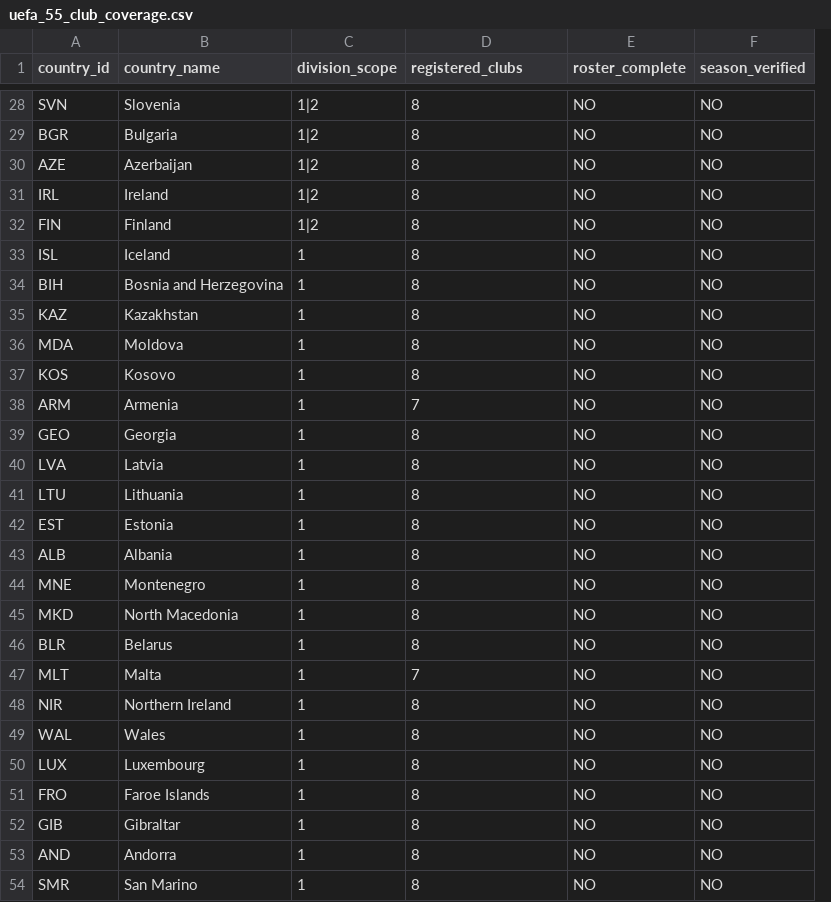
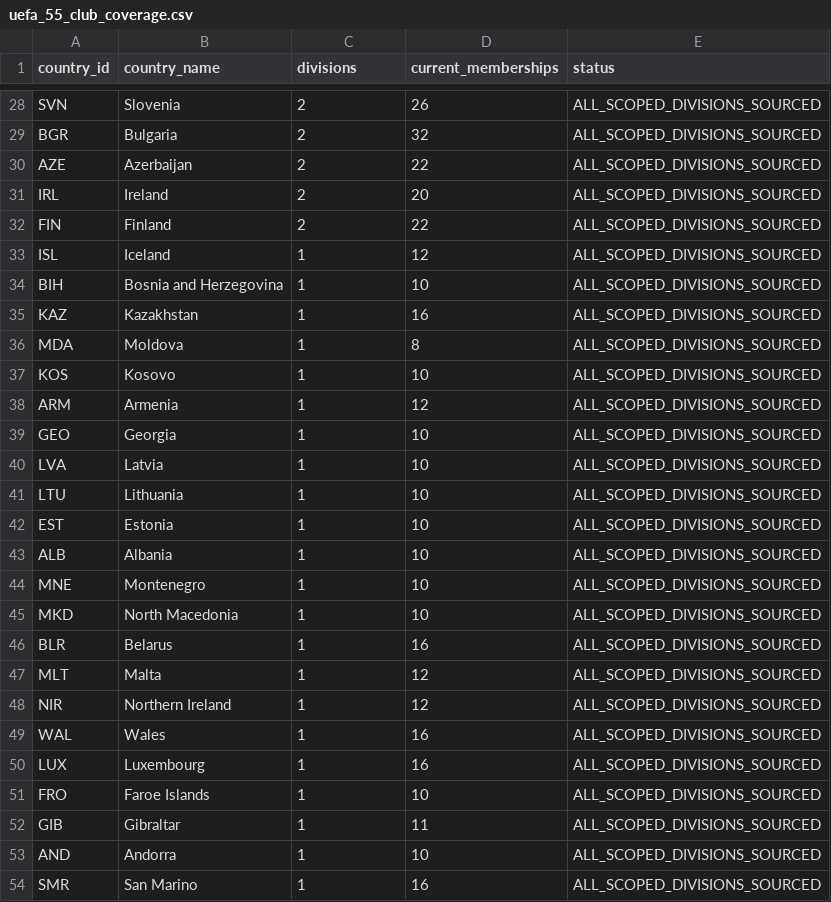
Before and after one commit to meepo1150-code/football-odds-scanner, a CSV file: data/master/uefa_55_club_coverage.csv, drawn as a sheet; only a part is shown, gaps mark what is left out; removed rows and columns are numbered as before the commit, all else as after; the diff covers the shown part only; the diff names each change by its address in the sheet, - before the commit and + after, or states it on an @@ line.

```diff
--- a/data/master/uefa_55_club_coverage.csv
+++ b/data/master/uefa_55_club_coverage.csv
-column E (roster_complete), rows 28-54: all NO
-column F (season_verified), rows 28-54: all NO
+column E (status), rows 28-54: all ALL_SCOPED_DIVISIONS_SOURCED
-C1: division_scope
+C1: divisions
-D1: registered_clubs
+D1: current_memberships
-C28:C32 (divisions): 1|2
+C28:C32 (divisions): 2
-D28 (current_memberships): 8
+D28 (current_memberships): 26
-D29 (current_memberships): 8
+D29 (current_memberships): 32
-D30 (current_memberships): 8
+D30 (current_memberships): 22
-D31 (current_memberships): 8
+D31 (current_memberships): 20
-D32 (current_memberships): 8
+D32 (current_memberships): 22
-D33 (current_memberships): 8
+D33 (current_memberships): 12
-D34 (current_memberships): 8
+D34 (current_memberships): 10
-D35 (current_memberships): 8
+D35 (current_memberships): 16
-D37 (current_memberships): 8
+D37 (current_memberships): 10
-D38 (current_memberships): 7
+D38 (current_memberships): 12
-D39:D45 (current_memberships): 8
+D39:D45 (current_memberships): 10
-D46 (current_memberships): 8
+D46 (current_memberships): 16
-D47 (current_memberships): 7
+D47 (current_memberships): 12
-D48 (current_memberships): 8
+D48 (current_memberships): 12
-D49:D50 (current_memberships): 8
+D49:D50 (current_memberships): 16
-D51 (current_memberships): 8
+D51 (current_memberships): 10
-D52 (current_memberships): 8
+D52 (current_memberships): 11
-D53 (current_memberships): 8
+D53 (current_memberships): 10
-D54 (current_memberships): 8
+D54 (current_memberships): 16
```
Also changed, not shown: 1 removed row and 53 edited cells elsewhere in this file, data/master/competitions.csv, data/master/countries.csv, 10 other files.
